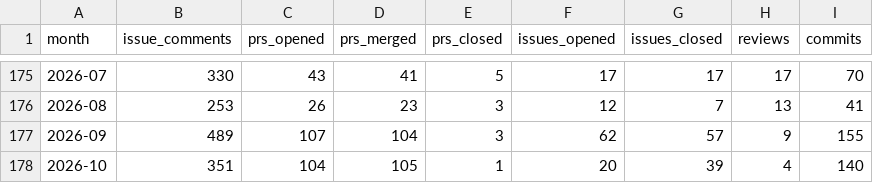
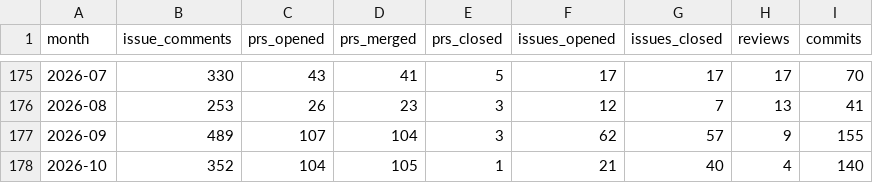
Before and after one commit to TimeToBuildBob/erik-stats, a CSV file: data/monthly.csv, drawn as a sheet; only a part is shown, gaps mark what is left out.

```diff
--- a/data/monthly.csv
+++ b/data/monthly.csv
@@ -177,2 +177,2 @@ month,issue_comments,prs_opened,prs_merged,prs_closed,issues_opened,issues_close
 2026-09,489,107,104,3,62,57,9,155
-2026-10,351,104,105,1,20,39,4,140
+2026-10,352,104,105,1,21,40,4,140
```
Also changed, not shown: 2 other files.
